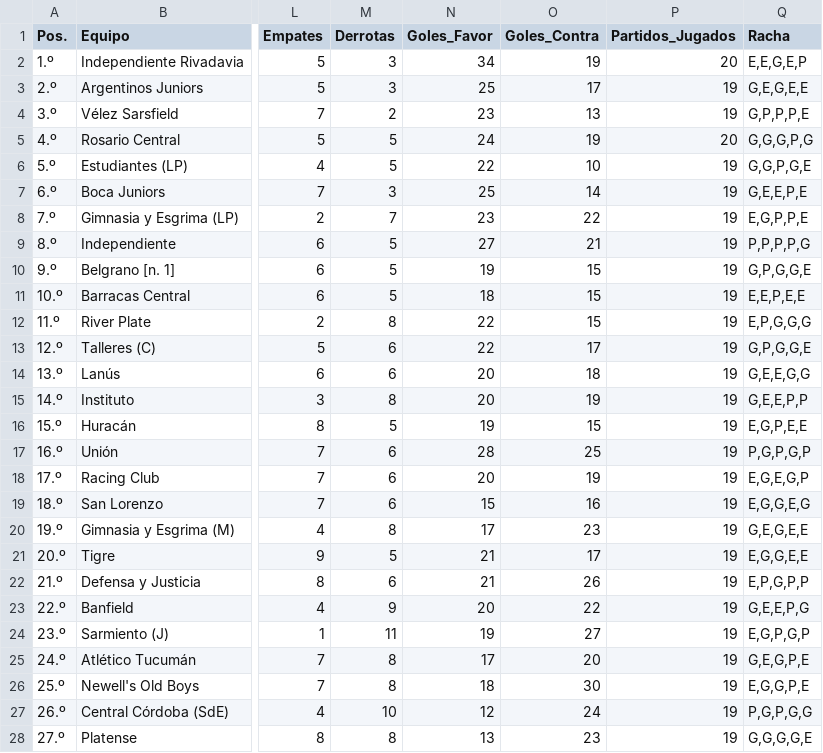
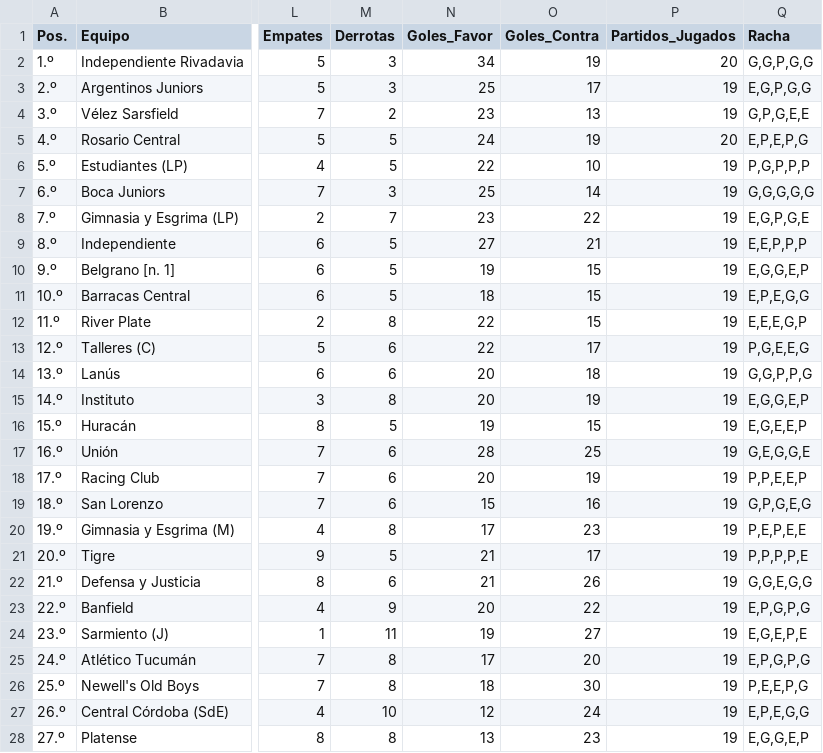
Before and after one commit to Juani10000/win-predictor, a CSV file: datos_procesados.csv, drawn as a sheet; only a part is shown, gaps mark what is left out; the diff covers the shown part only; the diff names each change by its address in the sheet, - before the commit and + after, or states it on an @@ line.

```diff
--- a/datos_procesados.csv
+++ b/datos_procesados.csv
-Q2 (Racha): E,E,G,E,P
+Q2 (Racha): G,G,P,G,G
-Q3 (Racha): G,E,G,E,E
+Q3 (Racha): E,G,P,G,G
-Q4 (Racha): G,P,P,P,E
+Q4 (Racha): G,P,G,E,E
-Q5 (Racha): G,G,G,P,G
+Q5 (Racha): E,P,E,P,G
-Q6 (Racha): G,G,P,G,E
+Q6 (Racha): P,G,P,P,P
-Q7 (Racha): G,E,E,P,E
+Q7 (Racha): G,G,G,G,G
-Q8 (Racha): E,G,P,P,E
+Q8 (Racha): E,G,P,G,E
-Q9 (Racha): P,P,P,P,G
+Q9 (Racha): E,E,P,P,P
-Q10 (Racha): G,P,G,G,E
+Q10 (Racha): E,G,G,E,P
-Q11 (Racha): E,E,P,E,E
+Q11 (Racha): E,P,E,G,G
-Q12 (Racha): E,P,G,G,G
+Q12 (Racha): E,E,E,G,P
-Q13 (Racha): G,P,G,G,E
+Q13 (Racha): P,G,E,E,G
-Q14 (Racha): G,E,E,G,G
+Q14 (Racha): G,G,P,P,G
-Q15 (Racha): G,E,E,P,P
+Q15 (Racha): E,G,G,E,P
-Q16 (Racha): E,G,P,E,E
+Q16 (Racha): E,G,E,E,P
-Q17 (Racha): P,G,P,G,P
+Q17 (Racha): G,E,G,G,E
-Q18 (Racha): E,G,E,G,P
+Q18 (Racha): P,P,E,E,P
-Q19 (Racha): E,G,G,E,G
+Q19 (Racha): G,P,G,E,G
-Q20 (Racha): G,E,G,E,E
+Q20 (Racha): P,E,P,E,E
-Q21 (Racha): E,G,G,E,E
+Q21 (Racha): P,P,P,P,E
-Q22 (Racha): E,P,G,P,P
+Q22 (Racha): G,G,E,G,G
-Q23 (Racha): G,E,E,P,G
+Q23 (Racha): E,P,G,P,G
-Q24 (Racha): E,G,P,G,P
+Q24 (Racha): E,G,E,P,E
-Q25 (Racha): G,E,G,P,E
+Q25 (Racha): E,P,G,P,G
-Q26 (Racha): E,G,G,P,E
+Q26 (Racha): P,E,E,P,G
-Q27 (Racha): P,G,P,G,G
+Q27 (Racha): E,P,E,G,G
-Q28 (Racha): G,G,G,G,E
+Q28 (Racha): E,G,G,E,P
```
Also changed, not shown: 3 edited cells elsewhere in this file.
